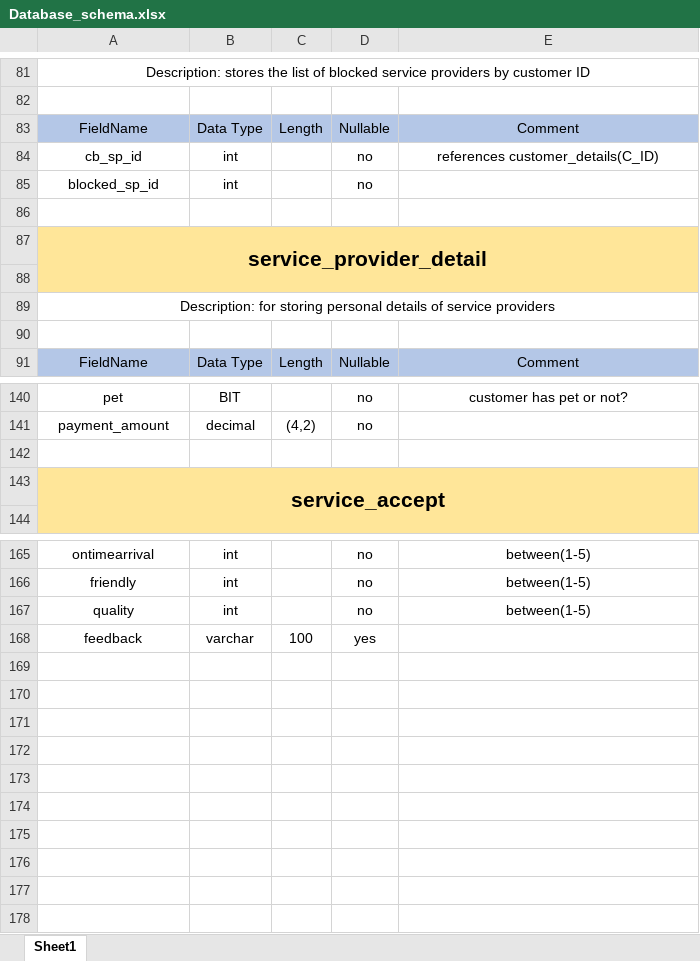
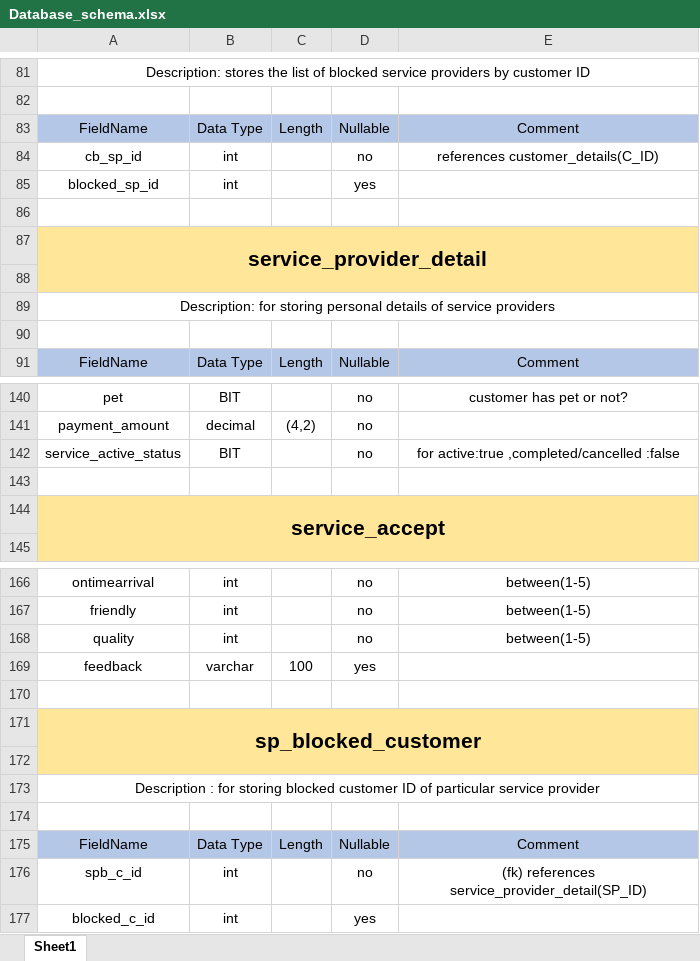
Before and after one commit to YakshSoni/Yaksh_Training, an Excel workbook: Database/Database_schema.xlsx, sheet Sheet1, drawn as a sheet; only a part is shown, gaps mark what is left out; values as stored, in another font and other column widths than the file's, no borders; the diff names each change by its address in the sheet, - before the commit and + after, or states it on an @@ line.

Commit message:
blocked customer table added

```diff
--- a/Database/Database_schema.xlsx (sheet Sheet1)
+++ b/Database/Database_schema.xlsx (sheet Sheet1)
-D85: no
+D85: yes
+row 142: service_active_status | BIT |  | no | for active:true ,completed/cancelled :false
+row 170: (empty)
+row 171: sp_blocked_customer
+row 172: (empty)
+row 173: Description : for storing blocked customer ID of particular service provider
+row 174: (empty)
+row 175: FieldName | Data Type | Length | Nullable | Comment
+row 176: spb_c_id | int |  | no | (fk) references service_provider_detail(SP_ID)
+row 177: blocked_c_id | int |  | yes
```
Also changed, not shown: 1 other file.
